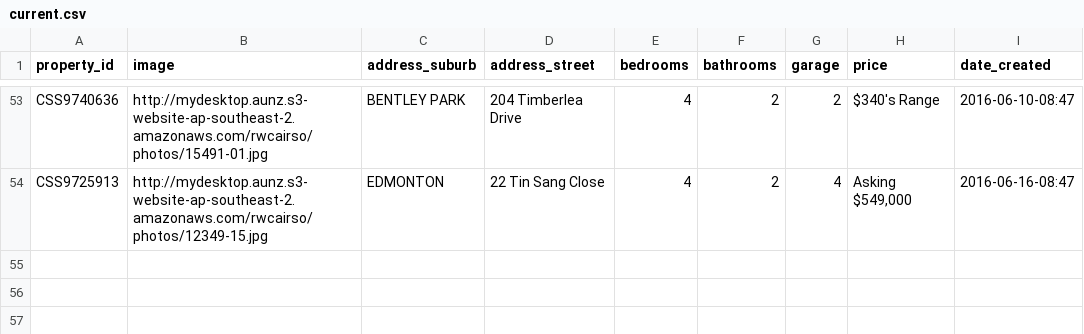
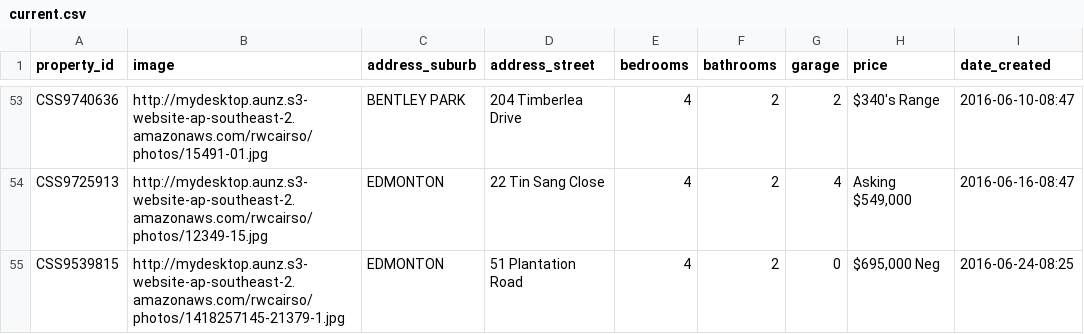
Before and after one commit to callumflack/therese-plath-realestate, a CSV file: _data/current.csv, drawn as a sheet; only a part is shown, gaps mark what is left out.

```diff
--- a/_data/current.csv
+++ b/_data/current.csv
@@ -54 +54,2 @@ CSS9740636,http://mydesktop.aunz.s3-website-ap-southeast-2.amazonaws.com/rwcairs
 CSS9725913,http://mydesktop.aunz.s3-website-ap-southeast-2.amazonaws.com/rwcairso/photos/12349-15.jpg,EDMONTON,"22 Tin Sang Close",4,2,4,"Asking $549,000",2016-06-16-08:47
+CSS9539815,http://mydesktop.aunz.s3-website-ap-southeast-2.amazonaws.com/rwcairso/photos/1418257145-21379-1.jpg,EDMONTON,"51 Plantation Road",4,2,0,"$695,000 Neg",2016-06-24-08:25
```
Also changed, not shown: 1 other file.
